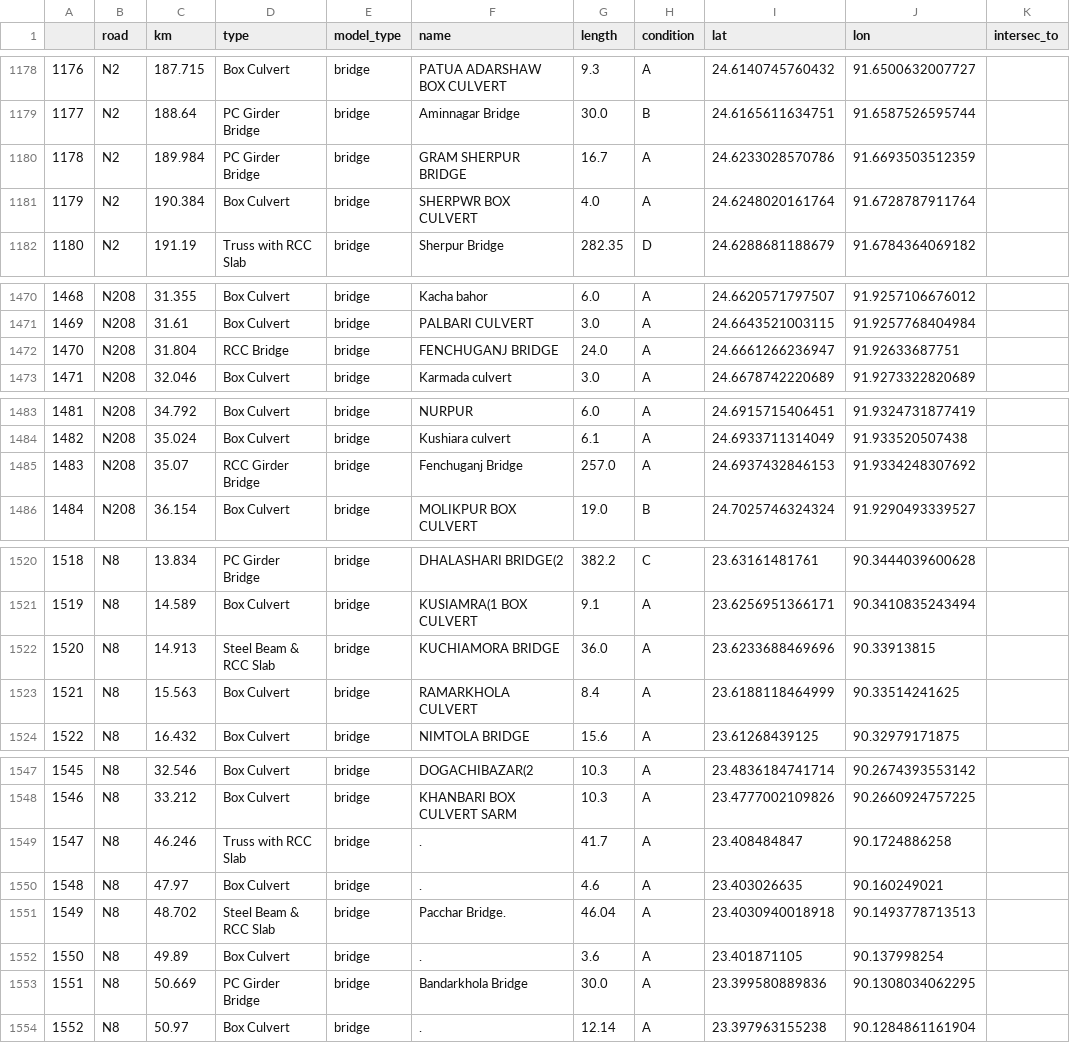
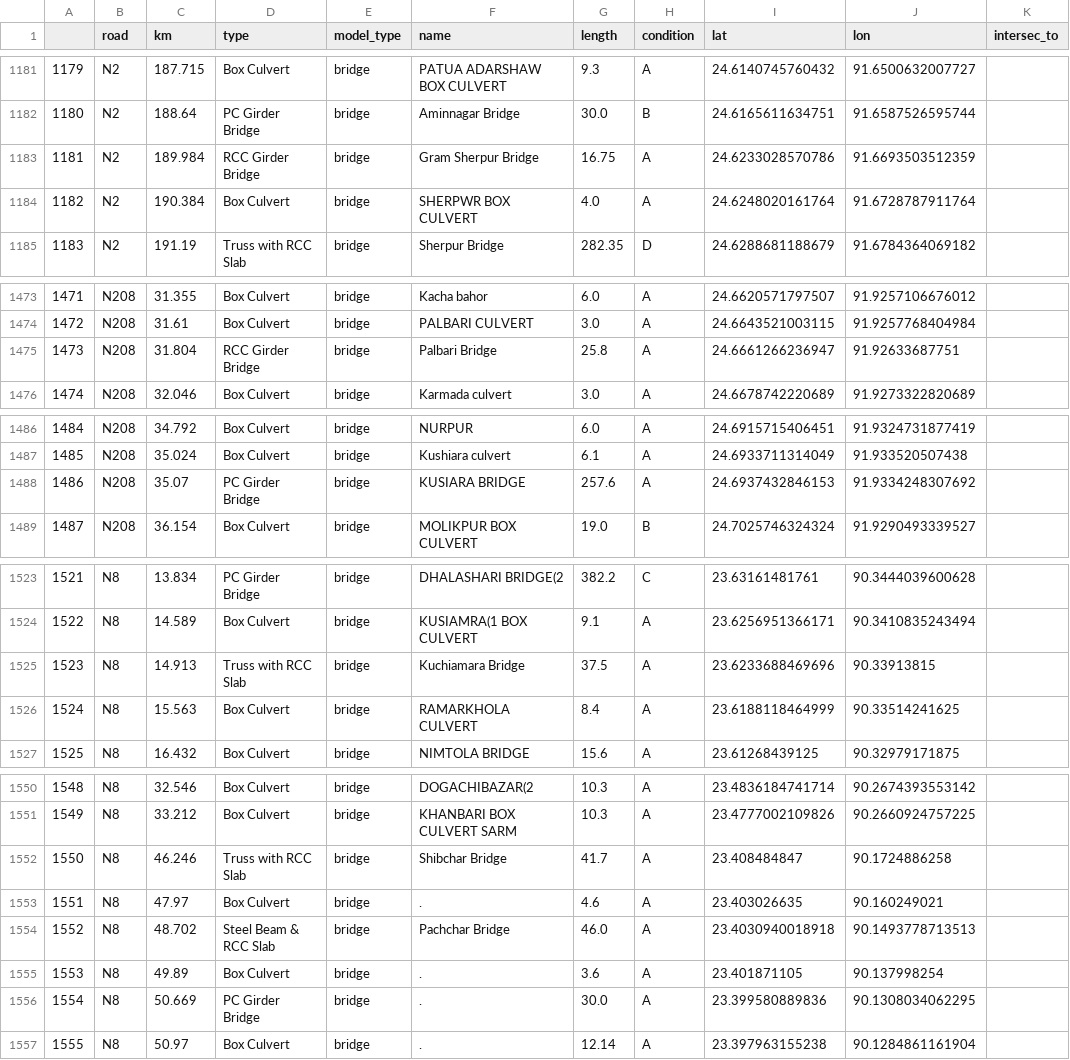
Before and after one commit to mlmoleman/EPA133a-G07-A3, a CSV file: data/bridges_intersected.csv, drawn as a sheet; only a part is shown, gaps mark what is left out; addresses are those after the commit; the diff covers the shown part only; the diff names each change by its address in the sheet, - before the commit and + after, or states it on an @@ line.

```diff
--- a/data/bridges_intersected.csv
+++ b/data/bridges_intersected.csv
@@ column A renumbered from row 28 down @@
-D1183 (type): PC Girder Bridge
+D1183 (type): RCC Girder Bridge
-F1183 (name): GRAM SHERPUR BRIDGE
+F1183 (name): Gram Sherpur Bridge
-G1183 (length): 16.7
+G1183 (length): 16.75
-D1475 (type): RCC Bridge
+D1475 (type): RCC Girder Bridge
-F1475 (name): FENCHUGANJ BRIDGE
+F1475 (name): Palbari Bridge
-G1475 (length): 24.0
+G1475 (length): 25.8
-D1488 (type): RCC Girder Bridge
+D1488 (type): PC Girder Bridge
-F1488 (name): Fenchuganj Bridge
+F1488 (name): KUSIARA BRIDGE
-G1488 (length): 257.0
+G1488 (length): 257.6
-D1525 (type): Steel Beam & RCC Slab
+D1525 (type): Truss with RCC Slab
-F1525 (name): KUCHIAMORA BRIDGE
+F1525 (name): Kuchiamara Bridge
-G1525 (length): 36.0
+G1525 (length): 37.5
-F1552 (name): .
+F1552 (name): Shibchar Bridge
-F1554 (name): Pacchar Bridge.
+F1554 (name): Pachchar Bridge
-G1554 (length): 46.04
+G1554 (length): 46.0
-F1556 (name): Bandarkhola Bridge
+F1556 (name): .
```
Also changed, not shown: 4 added rows, 1 removed row and 85 edited cells elsewhere in this file, data/bridges_intersected_linked.csv, 21 other files.
